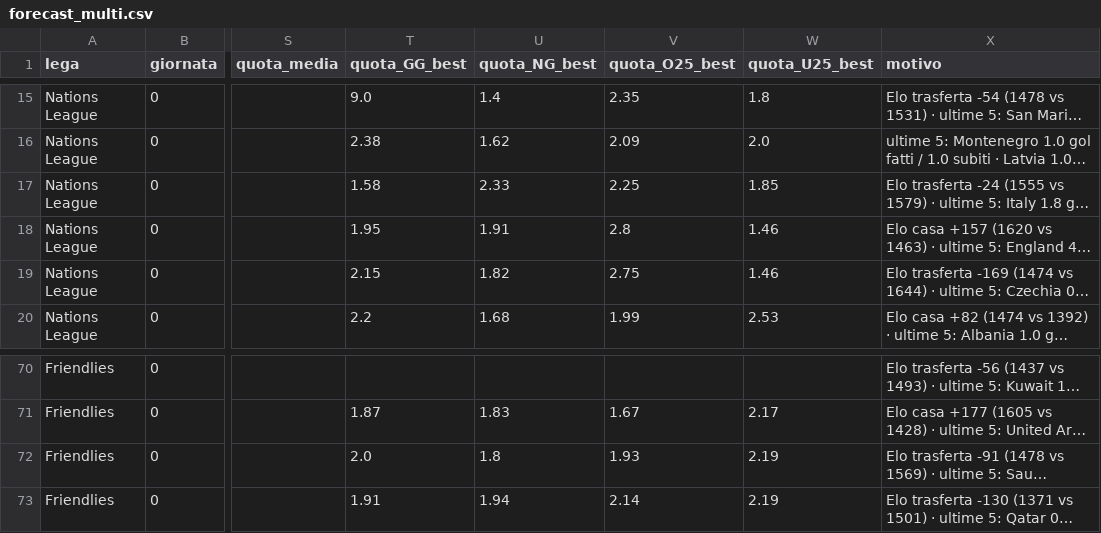
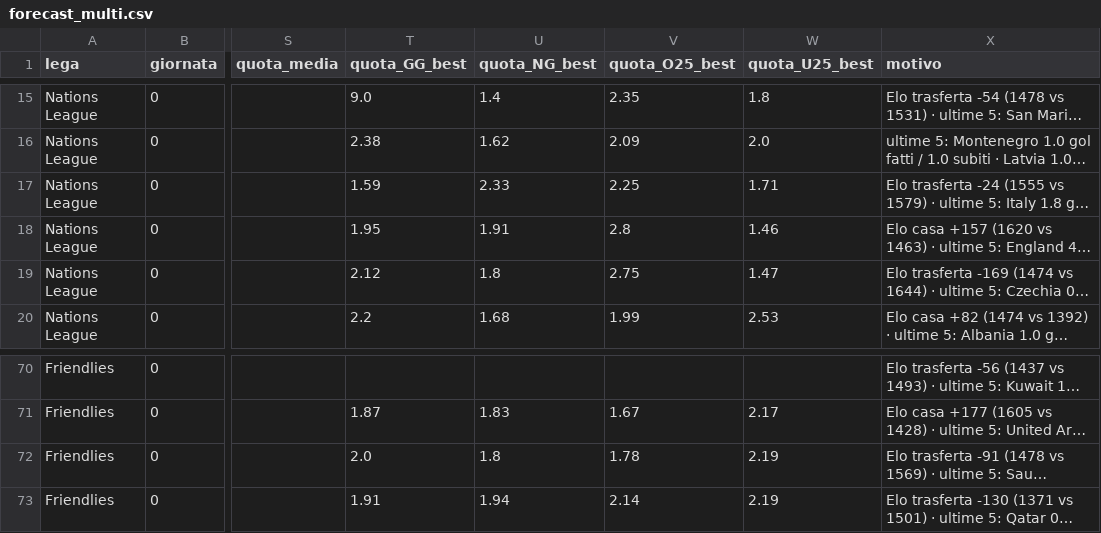
Before and after one commit to marianovigna95/predictor, a CSV file: data/forecast_multi.csv, drawn as a sheet; only a part is shown, gaps mark what is left out; long unchanged cells end in …; the diff names each change by its address in the sheet, - before the commit and + after, or states it on an @@ line.

```diff
--- a/data/forecast_multi.csv
+++ b/data/forecast_multi.csv
-T17 (quota_GG_best): 1.58
+T17 (quota_GG_best): 1.59
-W17 (quota_U25_best): 1.85
+W17 (quota_U25_best): 1.71
-T19 (quota_GG_best): 2.15
+T19 (quota_GG_best): 2.12
-U19 (quota_NG_best): 1.82
+U19 (quota_NG_best): 1.8
-W19 (quota_U25_best): 1.46
+W19 (quota_U25_best): 1.47
-V72 (quota_O25_best): 1.93
+V72 (quota_O25_best): 1.78
```
Also changed, not shown: data/giocata_multi.csv, data/odds_window_1111_bestprice.csv, 8 other files.
